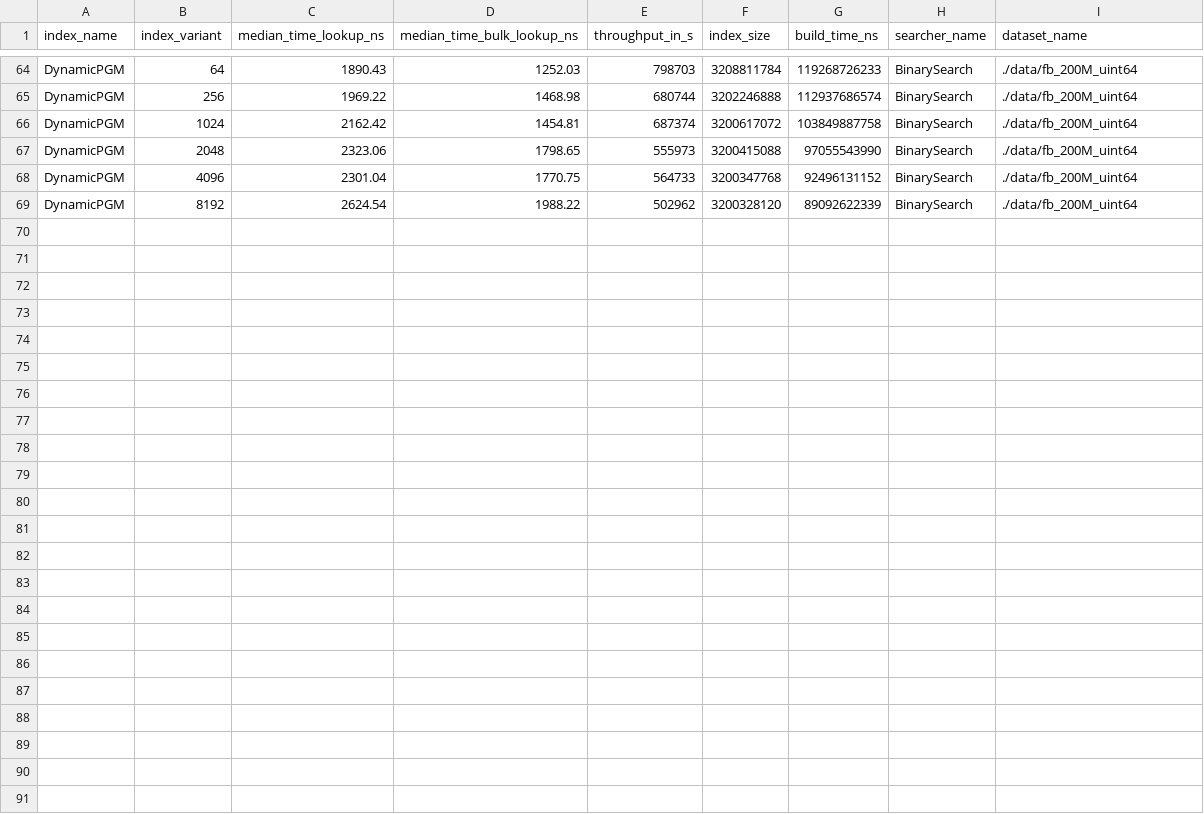
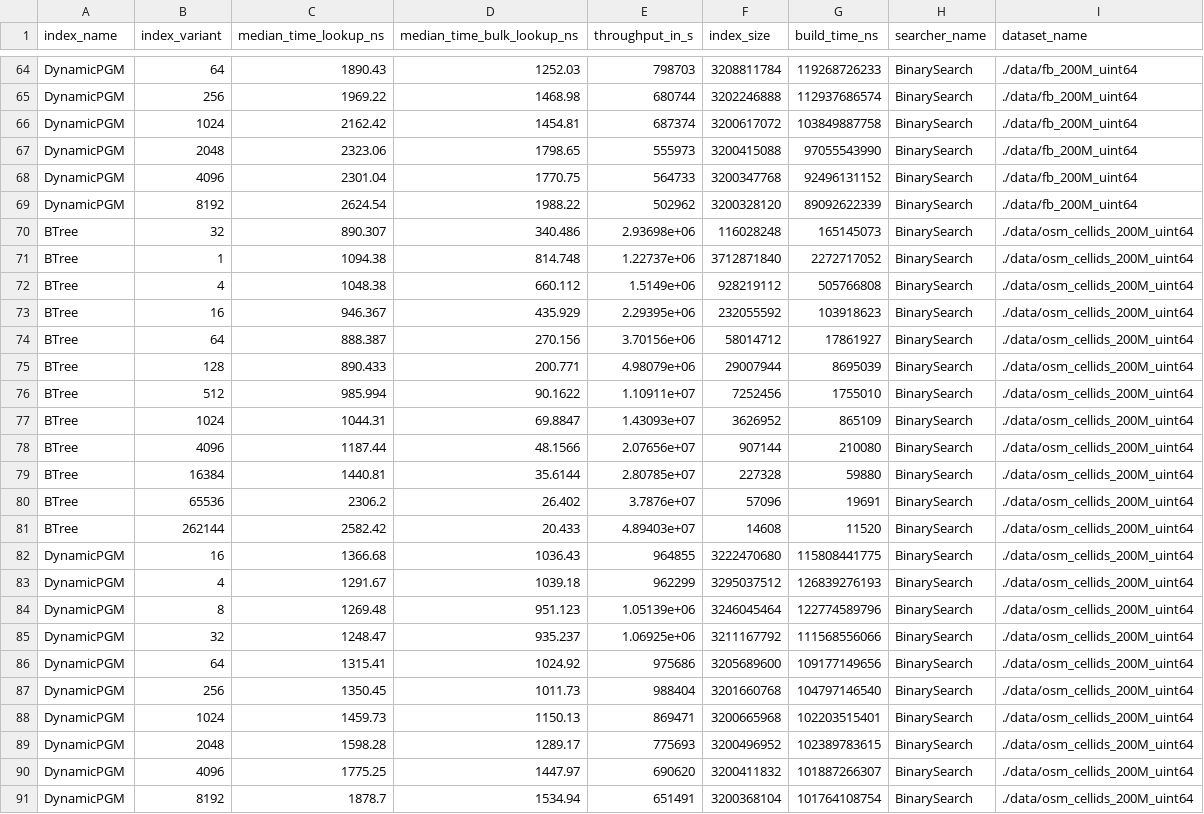
Before and after one commit to Bachfischer/adversarial-ml-for-learned-indexes, a CSV file: experimental-results/poisoned_read_only.csv, drawn as a sheet; only a part is shown, gaps mark what is left out.

```diff
--- a/experimental-results/poisoned_read_only.csv
+++ b/experimental-results/poisoned_read_only.csv
@@ -69 +69,23 @@ DynamicPGM,4096,2301.04,1770.75,564733,3200347768,92496131152,BinarySearch,./dat
 DynamicPGM,8192,2624.54,1988.22,502962,3200328120,89092622339,BinarySearch,./data/fb_200M_uint64
+BTree,32,890.307,340.486,2.93698e+06,116028248,165145073,BinarySearch,./data/osm_cellids_200M_uint64
+BTree,1,1094.38,814.748,1.22737e+06,3712871840,2272717052,BinarySearch,./data/osm_cellids_200M_uint64
+BTree,4,1048.38,660.112,1.5149e+06,928219112,505766808,BinarySearch,./data/osm_cellids_200M_uint64
+BTree,16,946.367,435.929,2.29395e+06,232055592,103918623,BinarySearch,./data/osm_cellids_200M_uint64
+BTree,64,888.387,270.156,3.70156e+06,58014712,17861927,BinarySearch,./data/osm_cellids_200M_uint64
+BTree,128,890.433,200.771,4.98079e+06,29007944,8695039,BinarySearch,./data/osm_cellids_200M_uint64
+BTree,512,985.994,90.1622,1.10911e+07,7252456,1755010,BinarySearch,./data/osm_cellids_200M_uint64
+BTree,1024,1044.31,69.8847,1.43093e+07,3626952,865109,BinarySearch,./data/osm_cellids_200M_uint64
+BTree,4096,1187.44,48.1566,2.07656e+07,907144,210080,BinarySearch,./data/osm_cellids_200M_uint64
+BTree,16384,1440.81,35.6144,2.80785e+07,227328,59880,BinarySearch,./data/osm_cellids_200M_uint64
+BTree,65536,2306.2,26.402,3.7876e+07,57096,19691,BinarySearch,./data/osm_cellids_200M_uint64
+BTree,262144,2582.42,20.433,4.89403e+07,14608,11520,BinarySearch,./data/osm_cellids_200M_uint64
+DynamicPGM,16,1366.68,1036.43,964855,3222470680,115808441775,BinarySearch,./data/osm_cellids_200M_uint64
+DynamicPGM,4,1291.67,1039.18,962299,3295037512,126839276193,BinarySearch,./data/osm_cellids_200M_uint64
+DynamicPGM,8,1269.48,951.123,1.05139e+06,3246045464,122774589796,BinarySearch,./data/osm_cellids_200M_uint64
+DynamicPGM,32,1248.47,935.237,1.06925e+06,3211167792,111568556066,BinarySearch,./data/osm_cellids_200M_uint64
+DynamicPGM,64,1315.41,1024.92,975686,3205689600,109177149656,BinarySearch,./data/osm_cellids_200M_uint64
+DynamicPGM,256,1350.45,1011.73,988404,3201660768,104797146540,BinarySearch,./data/osm_cellids_200M_uint64
+DynamicPGM,1024,1459.73,1150.13,869471,3200665968,102203515401,BinarySearch,./data/osm_cellids_200M_uint64
+DynamicPGM,2048,1598.28,1289.17,775693,3200496952,102389783615,BinarySearch,./data/osm_cellids_200M_uint64
+DynamicPGM,4096,1775.25,1447.97,690620,3200411832,101887266307,BinarySearch,./data/osm_cellids_200M_uint64
+DynamicPGM,8192,1878.7,1534.94,651491,3200368104,101764108754,BinarySearch,./data/osm_cellids_200M_uint64
```
Also changed, not shown: experimental-results/non_poisoned_write_heavy.csv, experimental-results/non_poisoned_write_only.csv, 5 other files.
